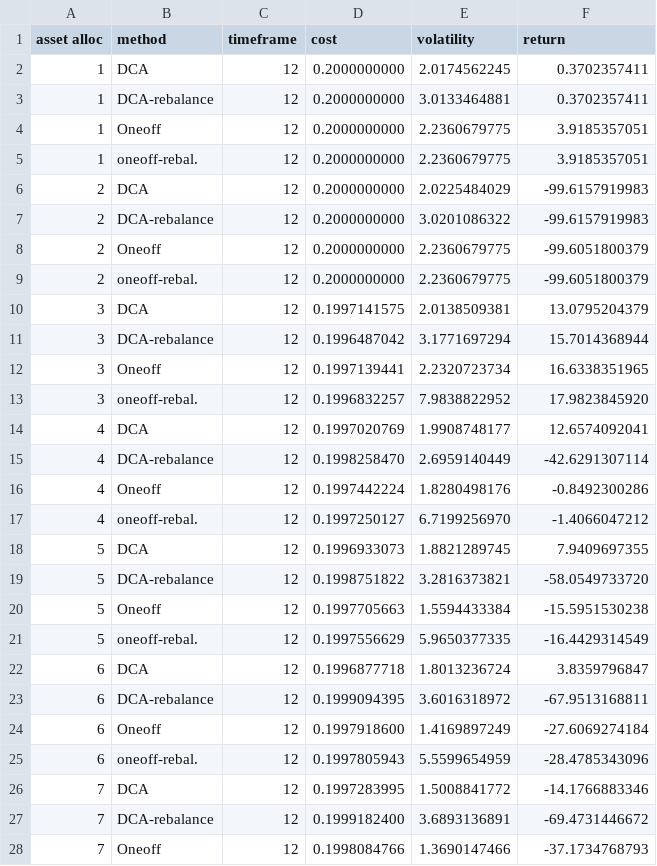
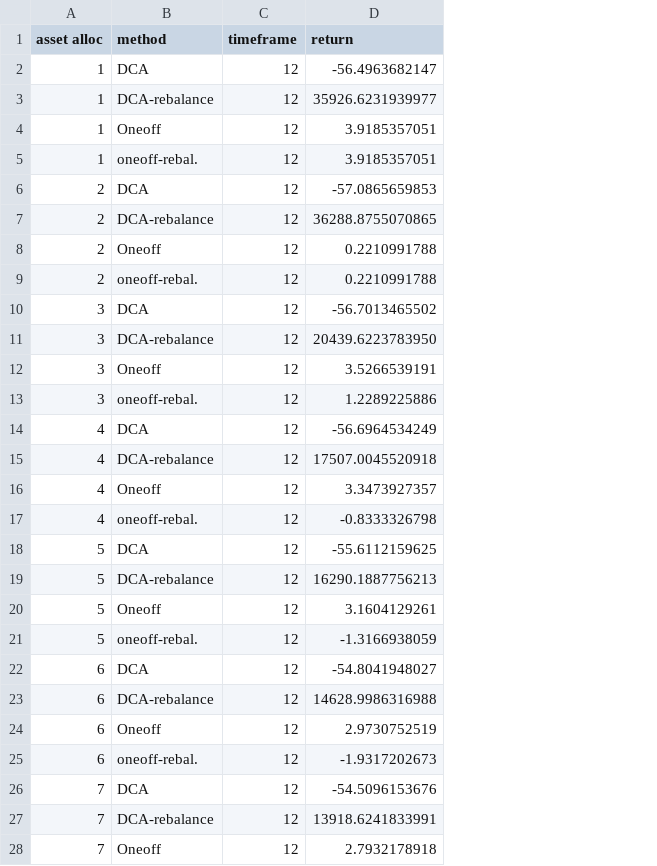
Before and after one commit to soomin-jeong/stock-price-crawler, a CSV file: performance_analyzer/portfolio_metrics_portfolio.csv, drawn as a sheet; only a part is shown; removed rows and columns are numbered as before the commit, all else as after; the diff covers the shown part only; the diff names each change by its address in the sheet, - before the commit and + after, or states it on an @@ line.

Commit message:
fixed performance analyzer return

```diff
--- a/performance_analyzer/portfolio_metrics_portfolio.csv
+++ b/performance_analyzer/portfolio_metrics_portfolio.csv
-column D (cost), rows 2-28: 0.2000000000 | 0.2000000000 | 0.2000000000 | 0.2000000000 | 0.2000000000 | 0.2000000000 | 0.2000000000 | 0.2000000000 | 0.1997141575 | 0.1996487042 | 0.1997139441 | 0.1996832257 | 0.1997020769 | 0.1998258470 | 0.1997442224 | 0.1997250127 | 0.1996933073 | 0.1998751822 | 0.1997705663 | 0.1997556629 | 0.1996877718 | 0.1999094395 | 0.1997918600 | 0.1997805943 | 0.1997283995 | 0.1999182400 | 0.1998084766
-column E (volatility), rows 2-28: 2.0174562245 | 3.0133464881 | 2.2360679775 | 2.2360679775 | 2.0225484029 | 3.0201086322 | 2.2360679775 | 2.2360679775 | 2.0138509381 | 3.1771697294 | 2.2320723734 | 7.9838822952 | 1.9908748177 | 2.6959140449 | 1.8280498176 | 6.7199256970 | 1.8821289745 | 3.2816373821 | 1.5594433384 | 5.9650377335 | 1.8013236724 | 3.6016318972 | 1.4169897249 | 5.5599654959 | 1.5008841772 | 3.6893136891 | 1.3690147466
-D2 (return): 0.3702357411
+D2 (return): -56.4963682147
-D3 (return): 0.3702357411
+D3 (return): 35926.6231939977
-D6 (return): -99.6157919983
+D6 (return): -57.0865659853
-D7 (return): -99.6157919983
+D7 (return): 36288.8755070865
-D8:D9 (return): -99.6051800379
+D8:D9 (return): 0.2210991788
-D10 (return): 13.0795204379
+D10 (return): -56.7013465502
-D11 (return): 15.7014368944
+D11 (return): 20439.6223783950
-D12 (return): 16.6338351965
+D12 (return): 3.5266539191
-D13 (return): 17.9823845920
+D13 (return): 1.2289225886
-D14 (return): 12.6574092041
+D14 (return): -56.6964534249
-D15 (return): -42.6291307114
+D15 (return): 17507.0045520918
-D16 (return): -0.8492300286
+D16 (return): 3.3473927357
-D17 (return): -1.4066047212
+D17 (return): -0.8333326798
-D18 (return): 7.9409697355
+D18 (return): -55.6112159625
-D19 (return): -58.0549733720
+D19 (return): 16290.1887756213
-D20 (return): -15.5951530238
+D20 (return): 3.1604129261
-D21 (return): -16.4429314549
+D21 (return): -1.3166938059
-D22 (return): 3.8359796847
+D22 (return): -54.8041948027
-D23 (return): -67.9513168811
+D23 (return): 14628.9986316988
-D24 (return): -27.6069274184
+D24 (return): 2.9730752519
-D25 (return): -28.4785343096
+D25 (return): -1.9317202673
-D26 (return): -14.1766883346
+D26 (return): -54.5096153676
-D27 (return): -69.4731446672
+D27 (return): 13918.6241833991
-D28 (return): -37.1734768793
+D28 (return): 2.7932178918
```
Also changed, not shown: 53 edited cells elsewhere in this file, crawled_data/db-x-trackers-ii-global-sovereign-5.csv, 8 other files.
